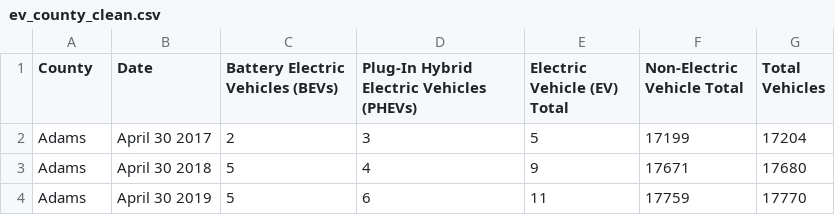
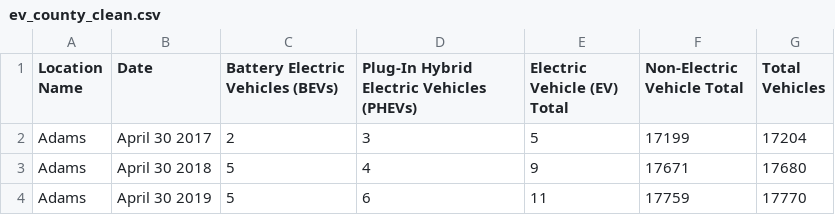
Before and after one commit to qlawk/EV_Trends_Project, a CSV file: data/ev_county_clean.csv, drawn as a sheet; only a part is shown.

```diff
--- a/data/ev_county_clean.csv
+++ b/data/ev_county_clean.csv
@@ -1,2 +1,2 @@
-County,Date,Battery Electric Vehicles (BEVs),Plug-In Hybrid Electric Vehicles (PHEVs),Electric Vehicle (EV) Total,Non-Electric Vehicle Total,Total Vehicles
+Location Name,Date,Battery Electric Vehicles (BEVs),Plug-In Hybrid Electric Vehicles (PHEVs),Electric Vehicle (EV) Total,Non-Electric Vehicle Total,Total Vehicles
 Adams,April 30 2017,2,3,5,17199,17204
```
Also changed, not shown: 21 other files.
